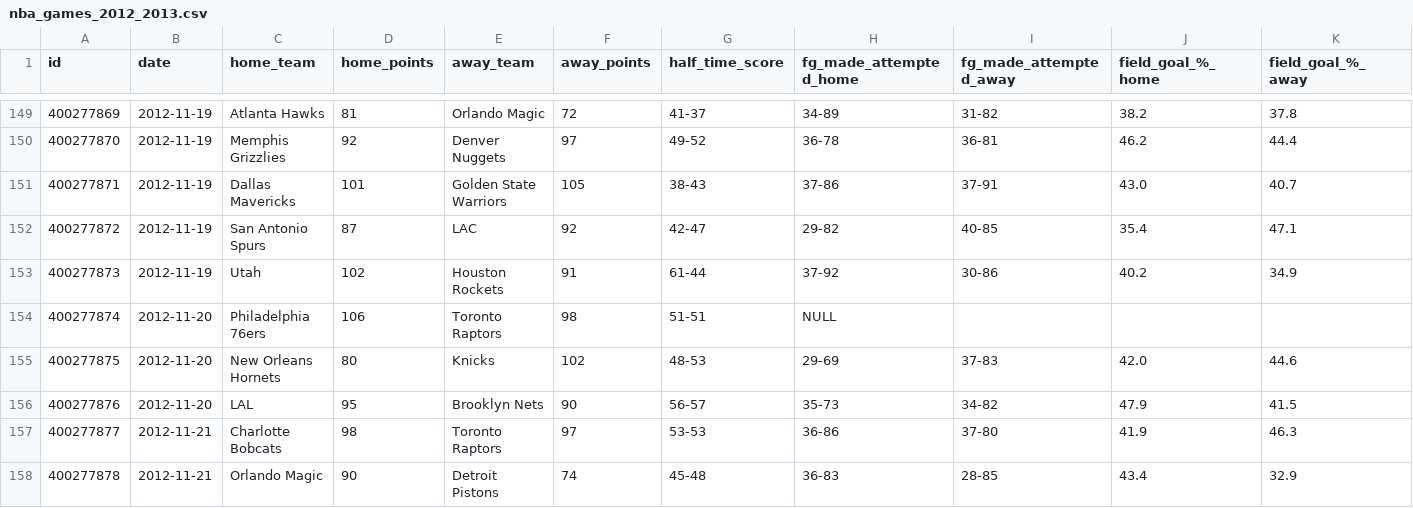
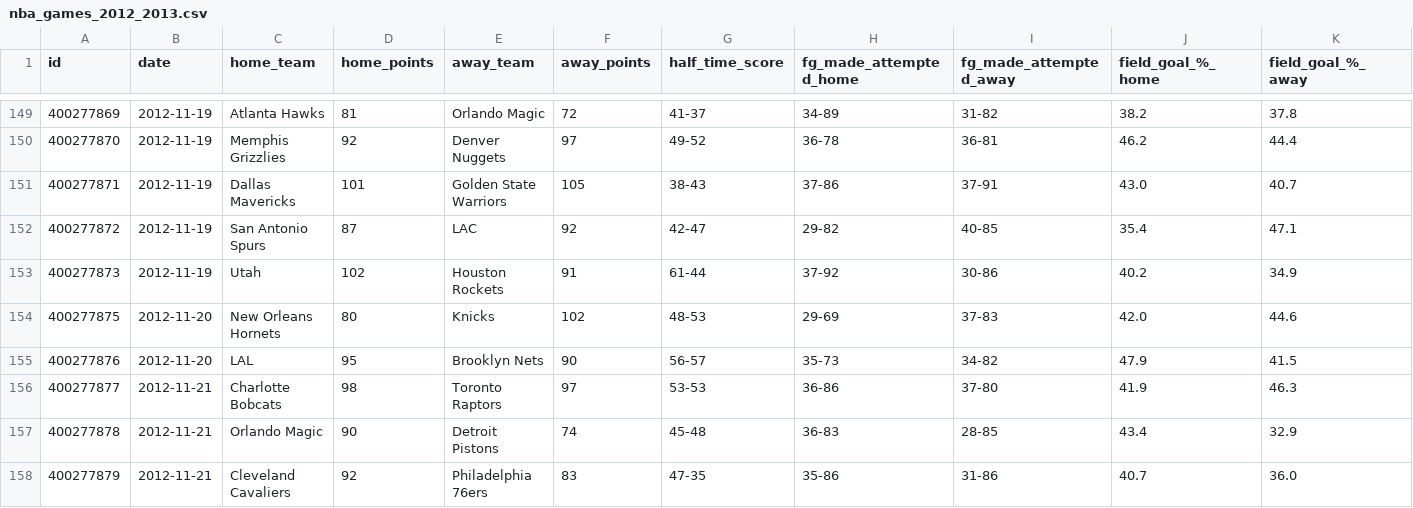
Before and after one commit to ixarchakos/nba-games-prediction, a CSV file: data/nba_games_2012_2013.csv, drawn as a sheet; only a part is shown, gaps mark what is left out; the shorter side is filled out with more unchanged rows; rows hold the shown columns only; the diff names each change by its address in the sheet, - before the commit and + after, or states it on an @@ line.

Commit message:
[FIX] missing data produced nan values [FIX] feature matrix to csv

```diff
--- a/data/nba_games_2012_2013.csv
+++ b/data/nba_games_2012_2013.csv
-row 154: 400277874 | 2012-11-20 | Philadelphia 76ers | 106 | Toronto Raptors | 98 | 51-51 | NULL
```
Also changed, not shown: data/nba_games_2013_2014.csv, 1 other file.
